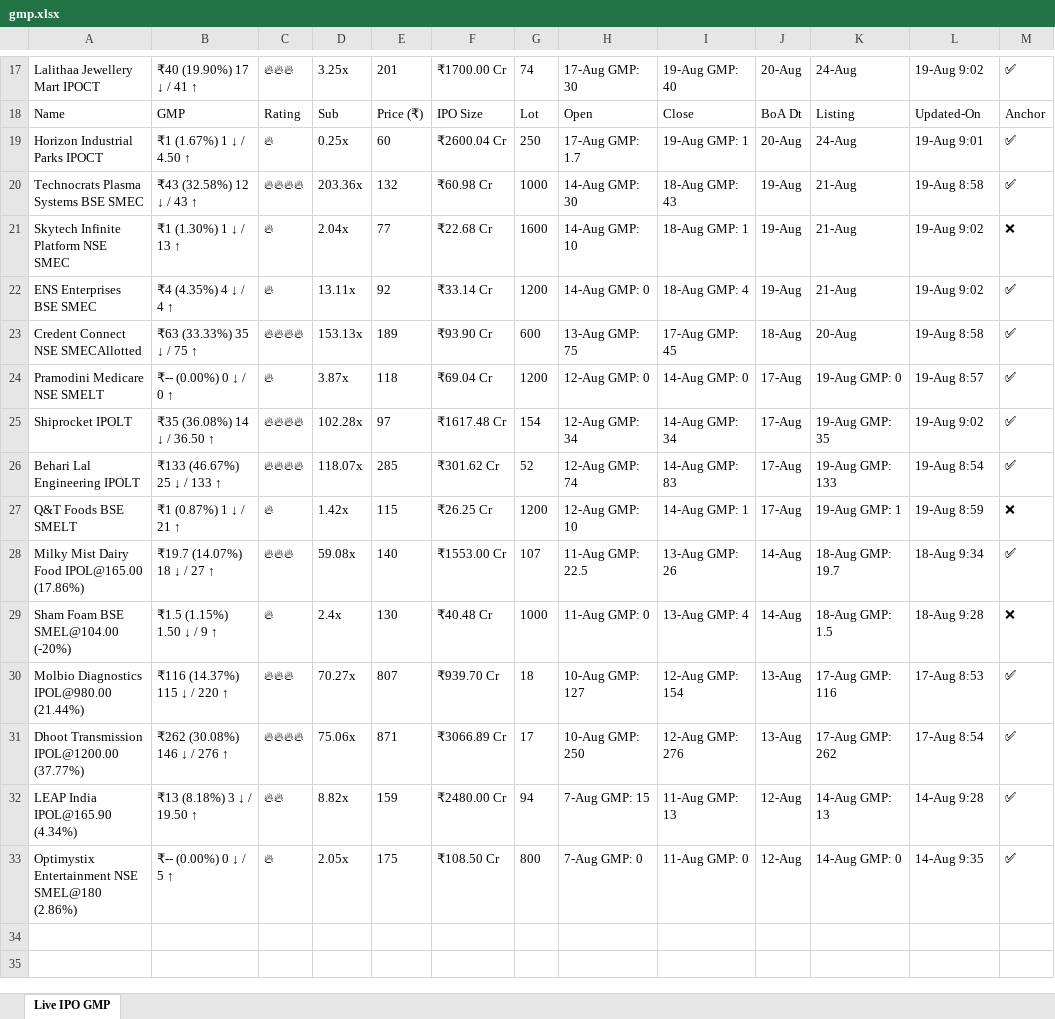
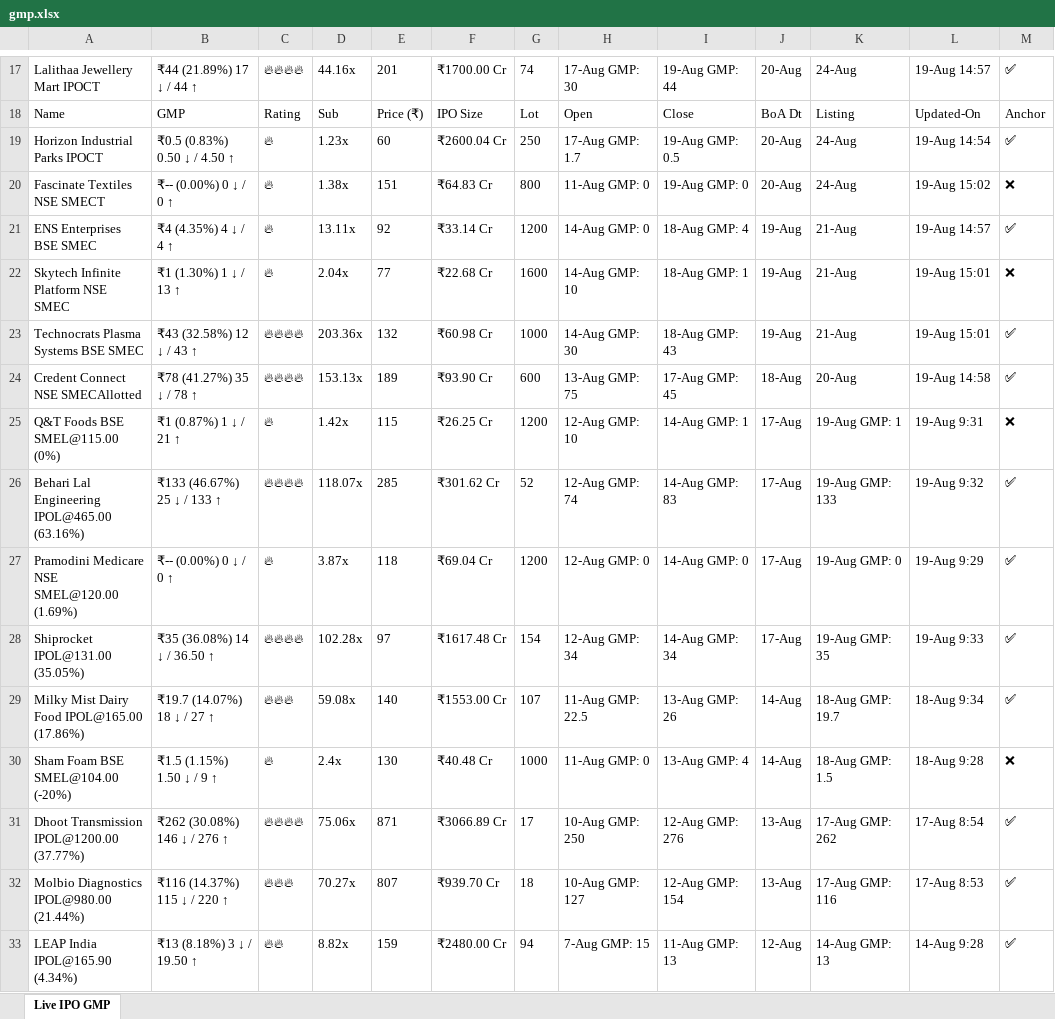
Before and after one commit to ayushpdkushwaha1/ipo-gmp-bot, an Excel workbook: files/gmp.xlsx, sheet Live IPO GMP, drawn as a sheet; only a part is shown, gaps mark what is left out; values as stored, in another font and other column widths than the file's, no borders; removed rows and columns are numbered as before the commit, all else as after; the diff covers the shown part only; the diff names each change by its address in the sheet, - before the commit and + after, or states it on an @@ line.

```diff
--- a/files/gmp.xlsx (sheet Live IPO GMP)
+++ b/files/gmp.xlsx (sheet Live IPO GMP)
-B17: ₹40 (19.90%) 17 ↓ / 41 ↑
+B17: ₹44 (21.89%) 17 ↓ / 44 ↑
-C17: 🔥🔥🔥
+C17: 🔥🔥🔥🔥
-D17: 3.25x
+D17: 44.16x
-I17: 19-Aug GMP: 40
+I17: 19-Aug GMP: 44
-L17: 19-Aug 9:02
+L17: 19-Aug 14:57
-B19: ₹1 (1.67%) 1 ↓ / 4.50 ↑
+B19: ₹0.5 (0.83%) 0.50 ↓ / 4.50 ↑
-D19: 0.25x
+D19: 1.23x
-I19: 19-Aug GMP: 1
+I19: 19-Aug GMP: 0.5
-L19: 19-Aug 9:01
+L19: 19-Aug 14:54
-row 20: Technocrats Plasma Systems BSE SMEC | ₹43 (32.58%) 12 ↓ / 43 ↑ | 🔥🔥🔥🔥 | 203.36x | 132 | ₹60.98 Cr | 1000 | 14-Aug GMP: 30 | 18-Aug GMP: 43 | 19-Aug | 21-Aug | 19-Aug 8:58 | ✅
+row 20: Fascinate Textiles NSE SMECT | ₹-- (0.00%) 0 ↓ / 0 ↑ | 🔥 | 1.38x | 151 | ₹64.83 Cr | 800 | 11-Aug GMP: 0 | 19-Aug GMP: 0 | 20-Aug | 24-Aug | 19-Aug 15:02 | ❌
+row 21: ENS Enterprises BSE SMEC | ₹4 (4.35%) 4 ↓ / 4 ↑ | 🔥 | 13.11x | 92 | ₹33.14 Cr | 1200 | 14-Aug GMP: 0 | 18-Aug GMP: 4 | 19-Aug | 21-Aug | 19-Aug 14:57 | ✅
-L22: 19-Aug 9:02
+L22: 19-Aug 15:01
-row 22: ENS Enterprises BSE SMEC | ₹4 (4.35%) 4 ↓ / 4 ↑ | 🔥 | 13.11x | 92 | ₹33.14 Cr | 1200 | 14-Aug GMP: 0 | 18-Aug GMP: 4 | 19-Aug | 21-Aug | 19-Aug 9:02 | ✅
+row 23: Technocrats Plasma Systems BSE SMEC | ₹43 (32.58%) 12 ↓ / 43 ↑ | 🔥🔥🔥🔥 | 203.36x | 132 | ₹60.98 Cr | 1000 | 14-Aug GMP: 30 | 18-Aug GMP: 43 | 19-Aug | 21-Aug | 19-Aug 15:01 | ✅
-B24: ₹63 (33.33%) 35 ↓ / 75 ↑
+B24: ₹78 (41.27%) 35 ↓ / 78 ↑
-L24: 19-Aug 8:58
+L24: 19-Aug 14:58
+row 25: Q&T Foods BSE SMEL@115.00 (0%) | ₹1 (0.87%) 1 ↓ / 21 ↑ | 🔥 | 1.42x | 115 | ₹26.25 Cr | 1200 | 12-Aug GMP: 10 | 14-Aug GMP: 1 | 17-Aug | 19-Aug GMP: 1 | 19-Aug 9:31 | ❌
+row 26: Behari Lal Engineering IPOL@465.00 (63.16%) | ₹133 (46.67%) 25 ↓ / 133 ↑ | 🔥🔥🔥🔥 | 118.07x | 285 | ₹301.62 Cr | 52 | 12-Aug GMP: 74 | 14-Aug GMP: 83 | 17-Aug | 19-Aug GMP: 133 | 19-Aug 9:32 | ✅
-A27: Pramodini Medicare NSE SMELT
+A27: Pramodini Medicare NSE SMEL@120.00 (1.69%)
-L27: 19-Aug 8:57
+L27: 19-Aug 9:29
-A28: Shiprocket IPOLT
+A28: Shiprocket IPOL@131.00 (35.05%)
-L28: 19-Aug 9:02
+L28: 19-Aug 9:33
-row 26: Behari Lal Engineering IPOLT | ₹133 (46.67%) 25 ↓ / 133 ↑ | 🔥🔥🔥🔥 | 118.07x | 285 | ₹301.62 Cr | 52 | 12-Aug GMP: 74 | 14-Aug GMP: 83 | 17-Aug | 19-Aug GMP: 133 | 19-Aug 8:54 | ✅
-row 27: Q&T Foods BSE SMELT | ₹1 (0.87%) 1 ↓ / 21 ↑ | 🔥 | 1.42x | 115 | ₹26.25 Cr | 1200 | 12-Aug GMP: 10 | 14-Aug GMP: 1 | 17-Aug | 19-Aug GMP: 1 | 19-Aug 8:59 | ❌
-row 33: Optimystix Entertainment NSE SMEL@180 (2.86%) | ₹-- (0.00%) 0 ↓ / 5 ↑ | 🔥 | 2.05x | 175 | ₹108.50 Cr | 800 | 7-Aug GMP: 0 | 11-Aug GMP: 0 | 12-Aug | 14-Aug GMP: 0 | 14-Aug 9:35 | ✅
```
Also changed, not shown: 3 added rows, 3 removed rows and 22 edited cells elsewhere in this sheet, files/Mainboard_IPOs.xlsx, files/SME_IPOs.xlsx, 2 other files.
